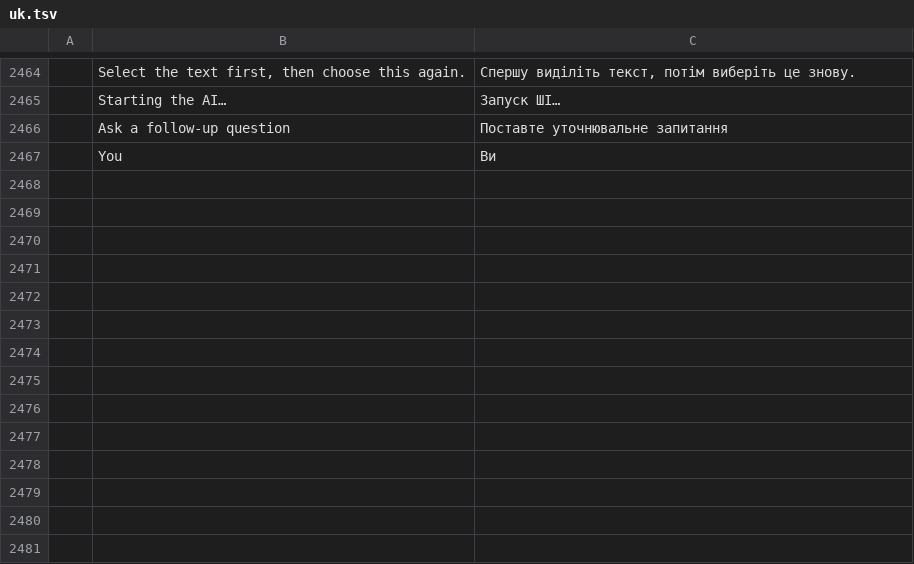
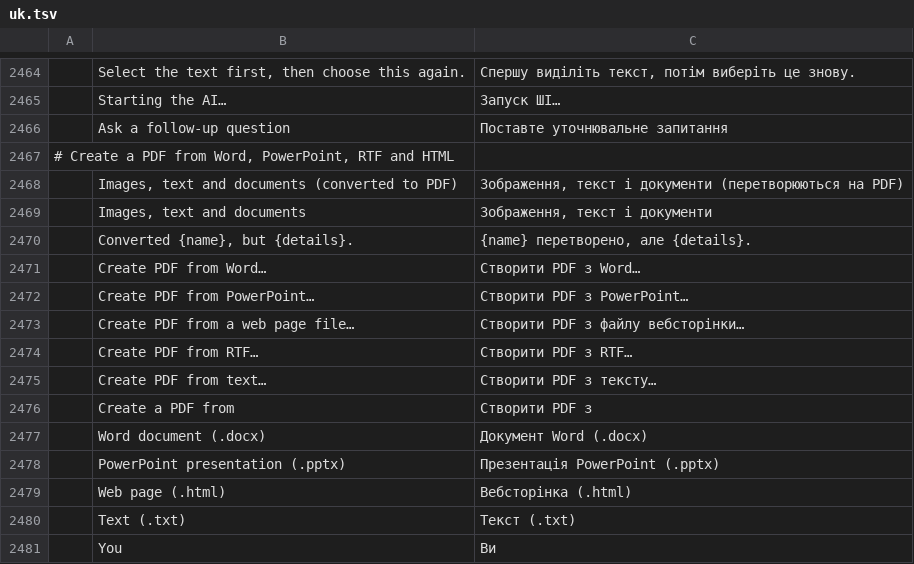
Before and after one commit to abudi012-netizen/pdfcraft, a TSV file: crates/ui-egui/src/i18n/uk.tsv, drawn as a sheet; only a part is shown, gaps mark what is left out; the diff names each change by its address in the sheet, - before the commit and + after, or states it on an @@ line.

```diff
--- a/crates/ui-egui/src/i18n/uk.tsv
+++ b/crates/ui-egui/src/i18n/uk.tsv
+row 2467: # Create a PDF from Word, PowerPoint, RTF and HTML
+row 2468:  | Images, text and documents (converted to PDF) | Зображення, текст і документи (перетворюються на PDF)
+row 2469:  | Images, text and documents | Зображення, текст і документи
+row 2470:  | Converted {name}, but {details}. | {name} перетворено, але {details}.
+row 2471:  | Create PDF from Word… | Створити PDF з Word…
+row 2472:  | Create PDF from PowerPoint… | Створити PDF з PowerPoint…
+row 2473:  | Create PDF from a web page file… | Створити PDF з файлу вебсторінки…
+row 2474:  | Create PDF from RTF… | Створити PDF з RTF…
+row 2475:  | Create PDF from text… | Створити PDF з тексту…
+row 2476:  | Create a PDF from | Створити PDF з
+row 2477:  | Word document (.docx) | Документ Word (.docx)
+row 2478:  | PowerPoint presentation (.pptx) | Презентація PowerPoint (.pptx)
+row 2479:  | Web page (.html) | Вебсторінка (.html)
+row 2480:  | Text (.txt) | Текст (.txt)
```
Also changed, not shown: crates/ui-egui/src/i18n/bg.tsv, crates/ui-egui/src/i18n/el.tsv, 39 other files.
